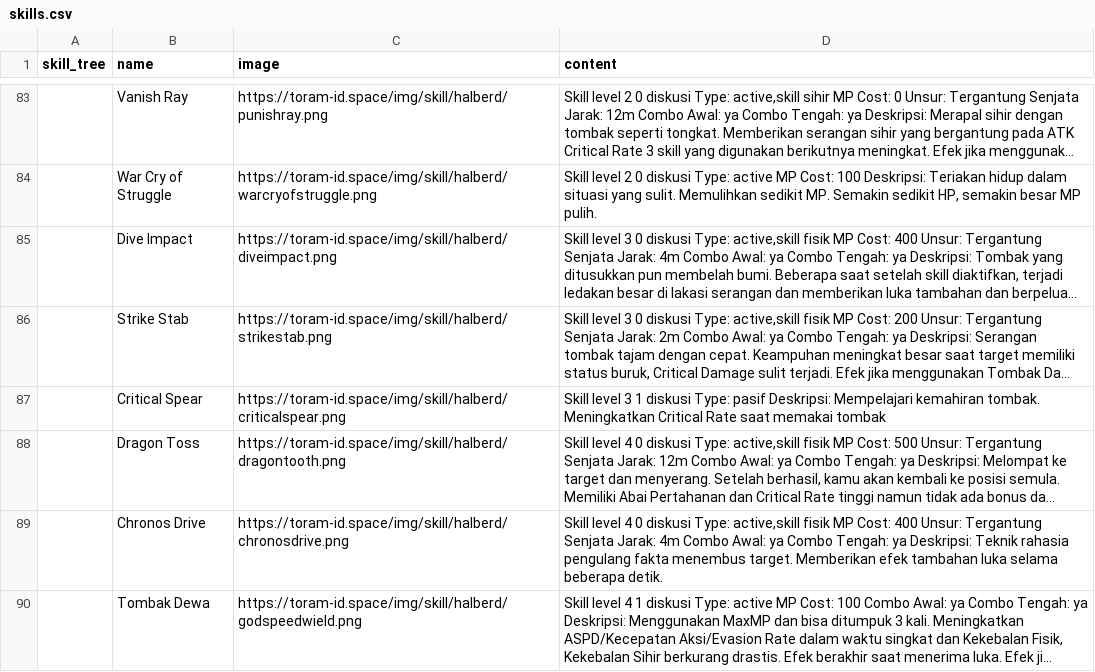
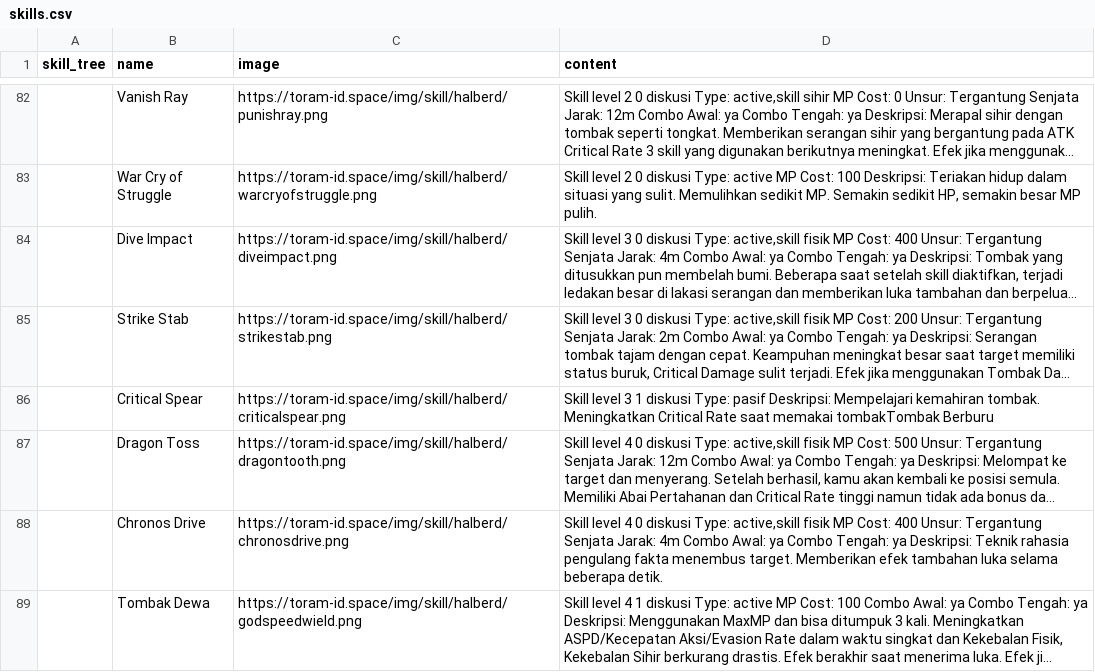
Before and after one commit to dimasyoga42/dataset, a CSV file: skills.csv, drawn as a sheet; only a part is shown, gaps mark what is left out; long unchanged cells end in …; addresses are those after the commit; the diff covers the shown part only; the diff names each change by its address in the sheet, - before the commit and + after, or states it on an @@ line.

```diff
--- a/skills.csv
+++ b/skills.csv
-D86 (content): …saat memakai tombak
+D86 (content): …saat memakai tombakTombak Berburu
```
Also changed, not shown: 16 added rows, 6 removed rows, 2 moved rows and 49 edited cells elsewhere in this file, 1 other file.
